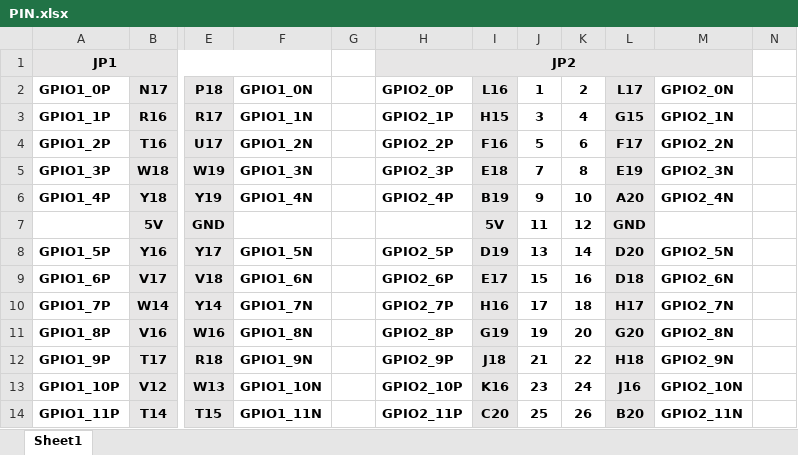
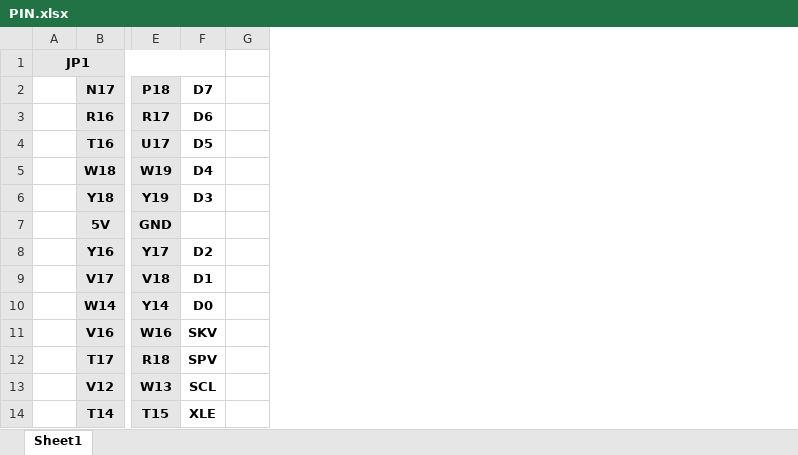
Before and after one commit to jeason-j/Zynq7010_eink_controller, an Excel workbook: hardware/20210805/PIN.xlsx, sheet Sheet1, drawn as a sheet; only a part is shown, gaps mark what is left out; values as stored, in another font and other column widths than the file's, no borders; removed rows and columns are numbered as before the commit, all else as after; the diff covers the shown part only; the diff names each change by its address in the sheet, - before the commit and + after, or states it on an @@ line.

Commit message:
更新 PIN.xlsx

```diff
--- a/hardware/20210805/PIN.xlsx (sheet Sheet1)
+++ b/hardware/20210805/PIN.xlsx (sheet Sheet1)
-column A, rows 1-14: JP1 | GPIO1_0P | GPIO1_1P | GPIO1_2P | GPIO1_3P | GPIO1_4P |  | GPIO1_5P | GPIO1_6P | GPIO1_7P | GPIO1_8P | GPIO1_9P | GPIO1_10P | GPIO1_11P
+column A, row 1: JP1
-column F, rows 2-14: GPIO1_0N | GPIO1_1N | GPIO1_2N | GPIO1_3N | GPIO1_4N |  | GPIO1_5N | GPIO1_6N | GPIO1_7N | GPIO1_8N | GPIO1_9N | GPIO1_10N | GPIO1_11N
+column F, rows 2-14: D7 | D6 | D5 | D4 | D3 |  | D2 | D1 | D0 | SKV | SPV | SCL | XLE
-column H, rows 1-14: JP2 | GPIO2_0P | GPIO2_1P | GPIO2_2P | GPIO2_3P | GPIO2_4P |  | GPIO2_5P | GPIO2_6P | GPIO2_7P | GPIO2_8P | GPIO2_9P | GPIO2_10P | GPIO2_11P
-column I, rows 2-14: L16 | H15 | F16 | E18 | B19 | 5V | D19 | E17 | H16 | G19 | J18 | K16 | C20
-column J, rows 2-14: 1 | 3 | 5 | 7 | 9 | 11 | 13 | 15 | 17 | 19 | 21 | 23 | 25
-column K, rows 2-14: 2 | 4 | 6 | 8 | 10 | 12 | 14 | 16 | 18 | 20 | 22 | 24 | 26
-column L, rows 2-14: L17 | G15 | F17 | E19 | A20 | GND | D20 | D18 | H17 | G20 | H18 | J16 | B20
-column M, rows 2-14: GPIO2_0N | GPIO2_1N | GPIO2_2N | GPIO2_3N | GPIO2_4N |  | GPIO2_5N | GPIO2_6N | GPIO2_7N | GPIO2_8N | GPIO2_9N | GPIO2_10N | GPIO2_11N
-column N, empty
```
Also changed, not shown: 21 added rows elsewhere in this sheet.
